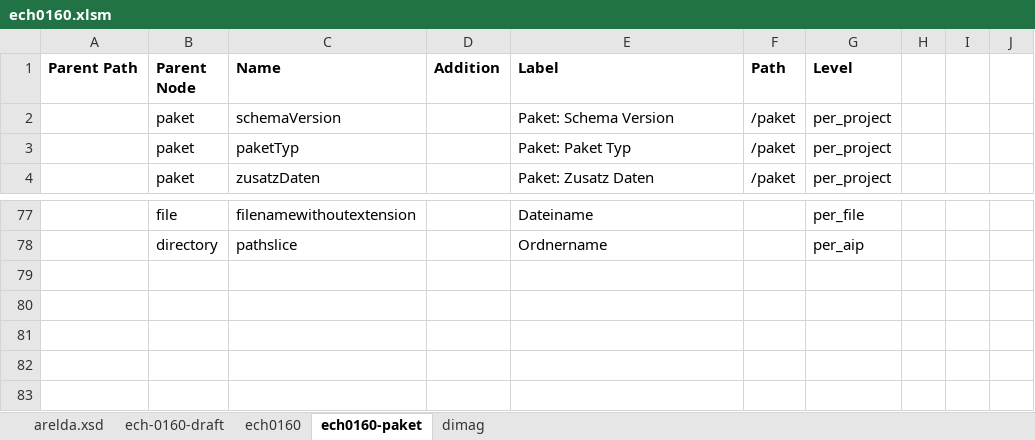
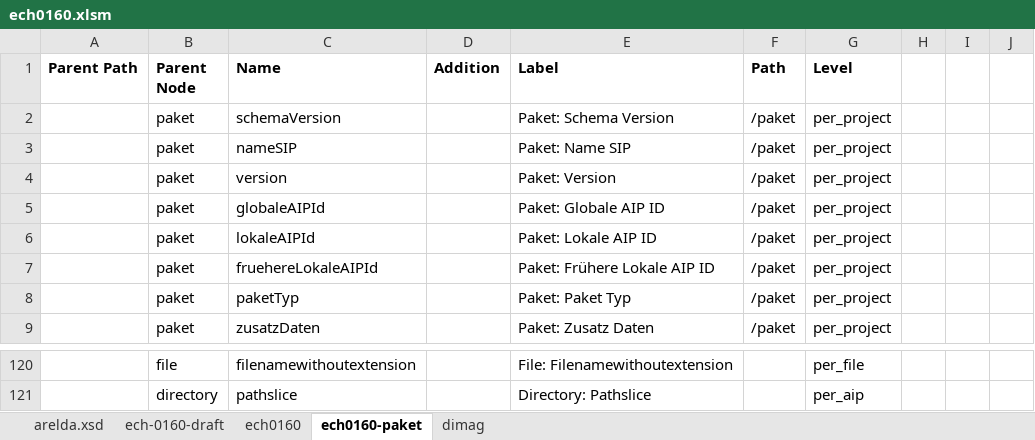
Before and after one commit to kilchenmann/eDing, an Excel workbook: mapping/ech0160.xlsm, sheet ech0160-paket, drawn as a sheet; only a part is shown, gaps mark what is left out; values as stored, in another font and other column widths than the file's, no borders; addresses are those after the commit; the diff covers the shown part only; the diff names each change by its address in the sheet, - before the commit and + after, or states it on an @@ line.

```diff
--- a/mapping/ech0160.xlsm (sheet ech0160-paket)
+++ b/mapping/ech0160.xlsm (sheet ech0160-paket)
+row 3:  | paket | nameSIP |  | Paket: Name SIP | /paket | per_project
+row 4:  | paket | version |  | Paket: Version | /paket | per_project
+row 5:  | paket | globaleAIPId |  | Paket: Globale AIP ID | /paket | per_project
+row 6:  | paket | lokaleAIPId |  | Paket: Lokale AIP ID | /paket | per_project
+row 7:  | paket | fruehereLokaleAIPId |  | Paket: Frühere Lokale AIP ID | /paket | per_project
-E120 (Label): Dateiname
+E120 (Label): File: Filenamewithoutextension
-E121 (Label): Ordnername
+E121 (Label): Directory: Pathslice
```
Also changed, not shown: 38 added rows elsewhere in this sheet, formulas that keep their value, 5 other files.
